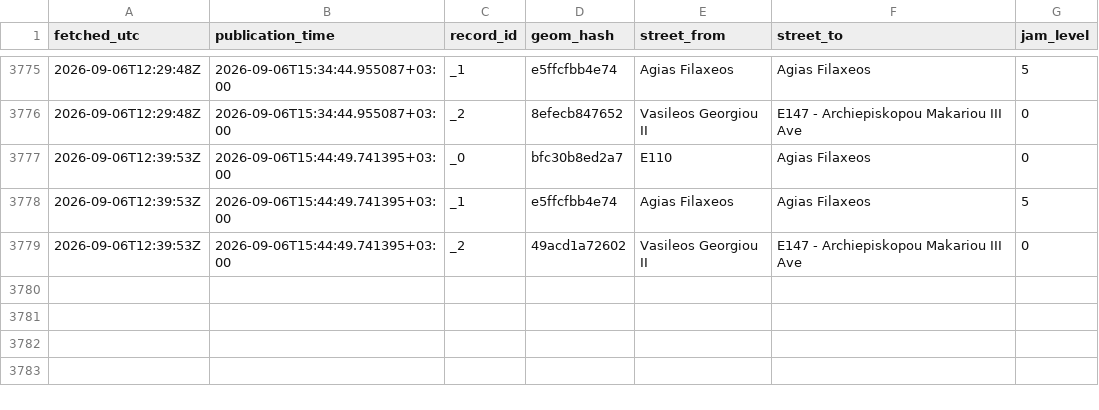
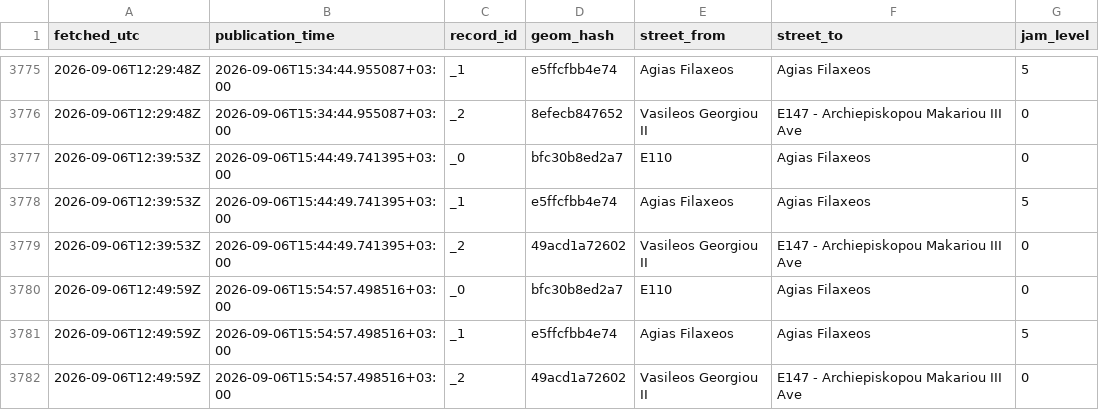
Before and after one commit to mezzarr/cyprus-traffic-log, a CSV file: data/traffic/obs_2026-09.csv, drawn as a sheet; only a part is shown, gaps mark what is left out; the diff names each change by its address in the sheet, - before the commit and + after, or states it on an @@ line.

```diff
--- a/data/traffic/obs_2026-09.csv
+++ b/data/traffic/obs_2026-09.csv
+row 3780: 2026-09-06T12:49:59Z | 2026-09-06T15:54:57.498516+03:00 | _0 | bfc30b8ed2a7 | E110 | Agias Filaxeos | 0
+row 3781: 2026-09-06T12:49:59Z | 2026-09-06T15:54:57.498516+03:00 | _1 | e5ffcfbb4e74 | Agias Filaxeos | Agias Filaxeos | 5
+row 3782: 2026-09-06T12:49:59Z | 2026-09-06T15:54:57.498516+03:00 | _2 | 49acd1a72602 | Vasileos Georgiou II | E147 - Archiepiskopou Makariou III Ave | 0
```
Also changed, not shown: 1 other file.
